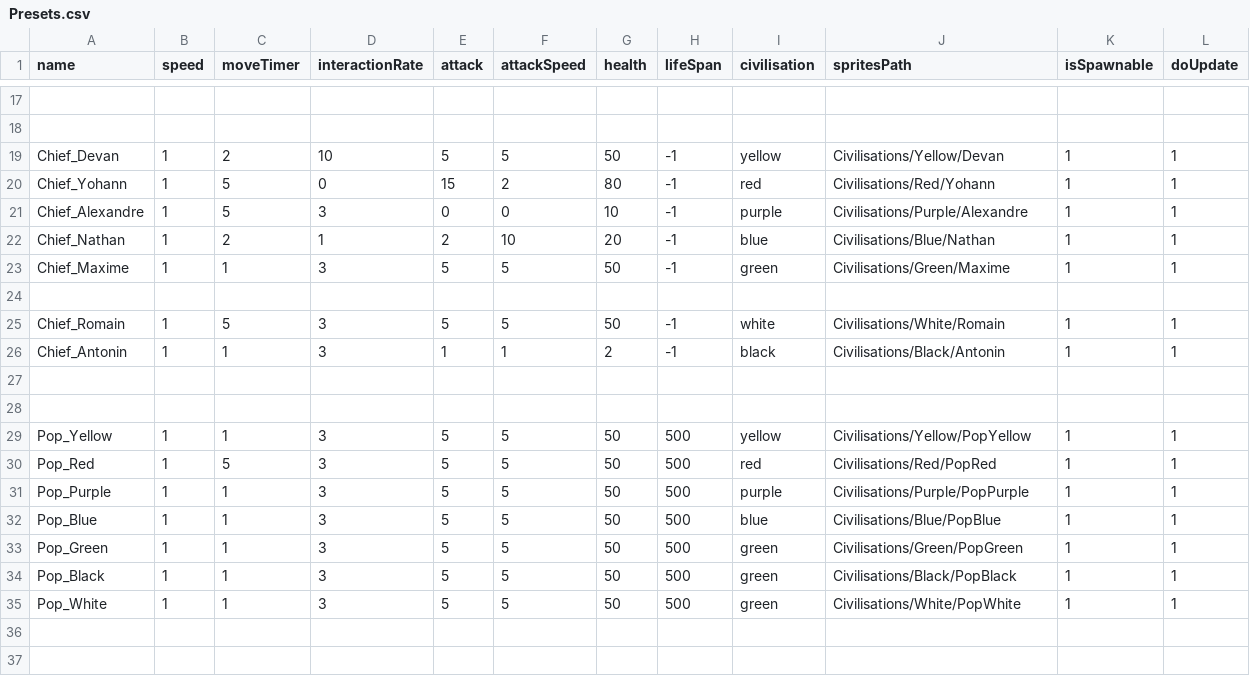
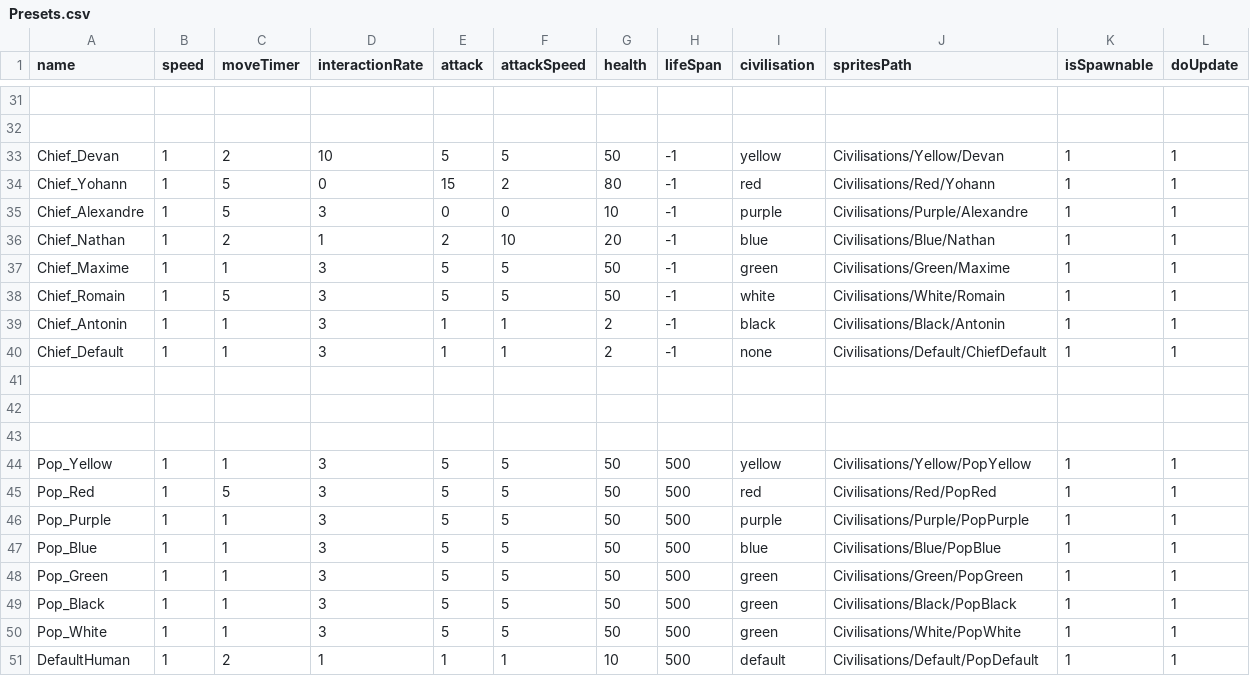
Before and after one commit to Maxime-juncker/HumanSI, a CSV file: Assets/Presets/Presets.csv, drawn as a sheet; only a part is shown, gaps mark what is left out; removed rows and columns are numbered as before the commit, all else as after; the diff covers the shown part only; the diff names each change by its address in the sheet, - before the commit and + after, or states it on an @@ line.

```diff
--- a/Assets/Presets/Presets.csv
+++ b/Assets/Presets/Presets.csv
-row 24: (empty)
+row 40: Chief_Default | 1 | 1 | 3 | 1 | 1 | 2 | -1 | none | Civilisations/Default/ChiefDefault | 1 | 1
+row 41: (empty)
+row 51: DefaultHuman | 1 | 2 | 1 | 1 | 1 | 10 | 500 | default | Civilisations/Default/PopDefault | 1 | 1
```
Also changed, not shown: 15 added rows, 1 removed row and 13 edited cells elsewhere in this file, Assets/Presets/Civilisation.csv, 9 other files.
